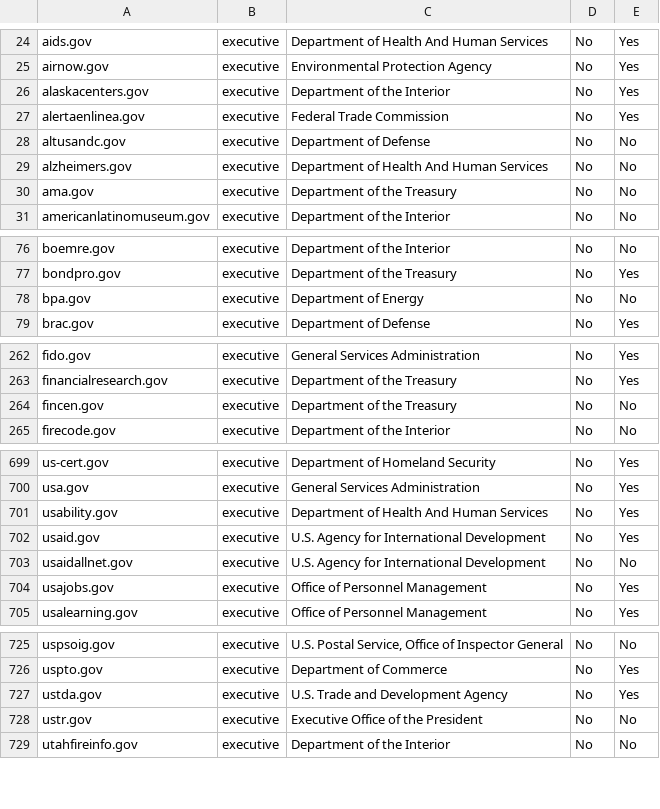
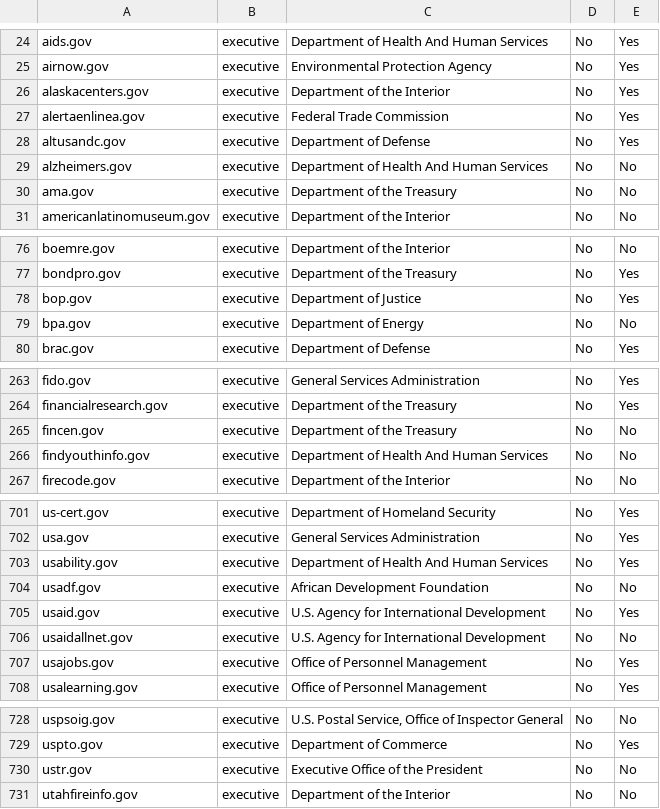
Before and after one commit to 18F/pulse, a CSV file: static/data/tables/analytics/analytics-domains.csv, drawn as a sheet; only a part is shown, gaps mark what is left out; the diff covers the shown part only.

Commit message:
processed scan data for 2016-01-15

```diff
--- a/static/data/tables/analytics/analytics-domains.csv
+++ b/static/data/tables/analytics/analytics-domains.csv
@@ -27,3 +27,3 @@ alaskacenters.gov,executive,Department of the Interior,No,Yes
 alertaenlinea.gov,executive,Federal Trade Commission,No,Yes
-altusandc.gov,executive,Department of Defense,No,No
+altusandc.gov,executive,Department of Defense,No,Yes
 alzheimers.gov,executive,Department of Health And Human Services,No,No
@@ -77,2 +77,3 @@ boemre.gov,executive,Department of the Interior,No,No
 bondpro.gov,executive,Department of the Treasury,No,Yes
+bop.gov,executive,Department of Justice,No,Yes
 bpa.gov,executive,Department of Energy,No,No
@@ -264,2 +265,3 @@ financialresearch.gov,executive,Department of the Treasury,No,Yes
 fincen.gov,executive,Department of the Treasury,No,No
+findyouthinfo.gov,executive,Department of Health And Human Services,No,No
 firecode.gov,executive,Department of the Interior,No,No
@@ -701,2 +703,3 @@ usa.gov,executive,General Services Administration,No,Yes
 usability.gov,executive,Department of Health And Human Services,No,Yes
+usadf.gov,executive,African Development Foundation,No,No
 usaid.gov,executive,U.S. Agency for International Development,No,Yes
@@ -726,3 +729,2 @@ uspsoig.gov,executive,"U.S. Postal Service, Office of Inspector General",No,No
 uspto.gov,executive,Department of Commerce,No,Yes
-ustda.gov,executive,U.S. Trade and Development Agency,No,Yes
 ustr.gov,executive,Executive Office of the President,No,No
```
Also changed, not shown: 7 edited cells elsewhere in this file, static/data/tables/https/https-domains.csv, 8 other files.
